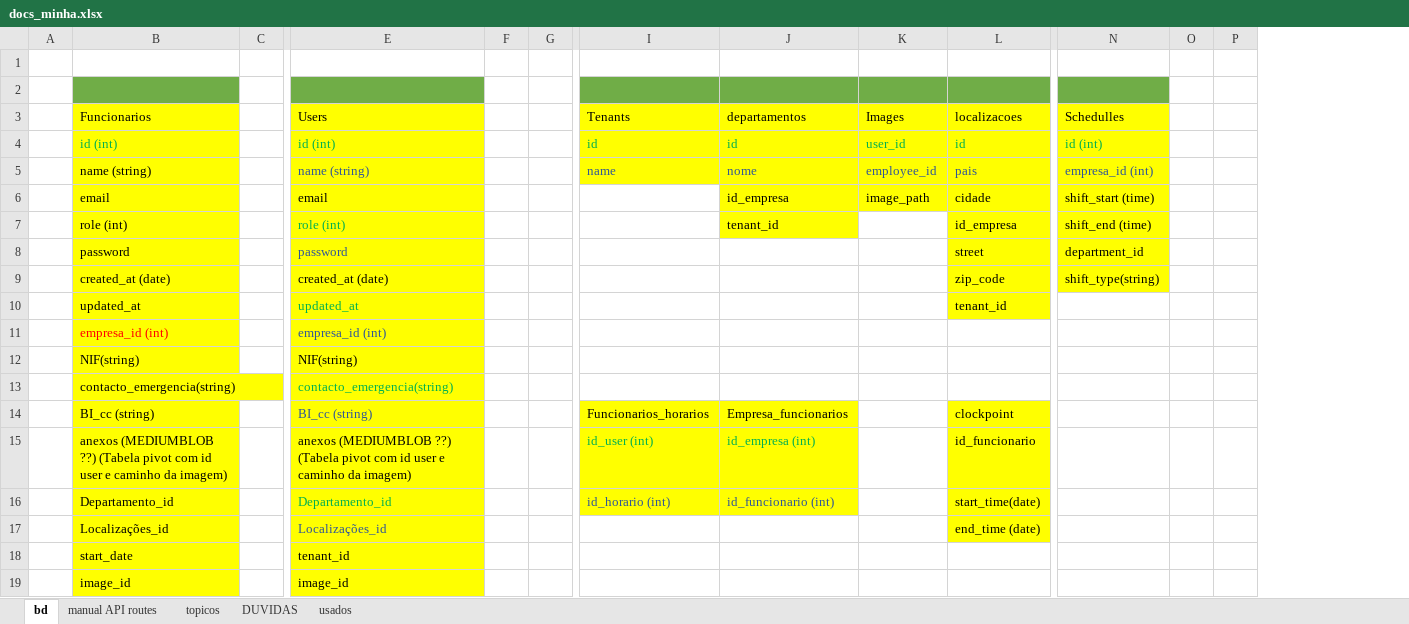
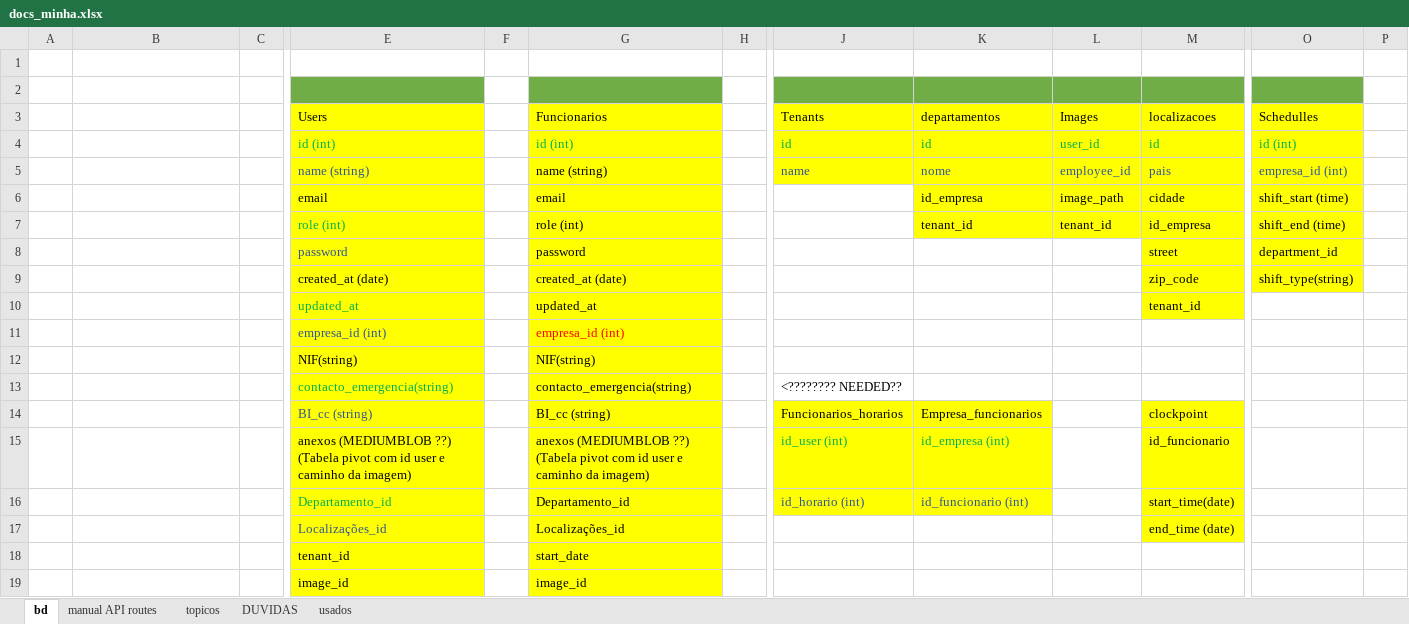
Before and after one commit to hugoresende27/estagio_relogio_ponto, an Excel workbook: docs_minha.xlsx, sheet bd, drawn as a sheet; only a part is shown, gaps mark what is left out; values as stored, in another font and other column widths than the file's, no borders; removed rows and columns are numbered as before the commit, all else as after; rows hold the shown columns only; the diff names each change by its address in the sheet, - before the commit and + after, or states it on an @@ line.

```diff
--- a/docs_minha.xlsx (sheet bd)
+++ b/docs_minha.xlsx (sheet bd)
+column G, rows 3-12: Funcionarios | id (int) | name (string) | email | role (int) | password | created_at (date) | updated_at | empresa_id (int) | NIF(string); rows 14-19: BI_cc (string) | anexos (MEDIUMBLOB ??) (Tabela pivot com id user e caminho da imagem) | Departamento_id | Localizações_id | start_date | image_id
-column O, empty
-B2 fill: #70AD47
+B2 fill: none
-B3: Funcionarios
+B3: (empty)
-B3:B12 fill: #FFFF00
+B3:B12 fill: none
-B4: id (int)
+B4: (empty)
-B5: name (string)
+B5: (empty)
-B6: email
+B6: (empty)
-B7: role (int)
+B7: (empty)
-L7: (empty)
+L7: tenant_id
-L7 fill: none
+L7 fill: #FFFF00
-B8: password
+B8: (empty)
-B9: created_at (date)
+B9: (empty)
-B10: updated_at
+B10: (empty)
-B11: empresa_id (int)
+B11: (empty)
-B12: NIF(string)
+B12: (empty)
-row 13:  | contacto_emergencia(string) |  | contacto_emergencia(string)
+row 13:  |  |  | contacto_emergencia(string) |  | contacto_emergencia(string) |  | <???????? NEEDED??
-B14: BI_cc (string)
+B14: (empty)
-B14:B19 fill: #FFFF00
+B14:B19 fill: none
-B15: anexos (MEDIUMBLOB ??) (Tabela pivot com id user e caminho da imagem)
+B15: (empty)
-B16: Departamento_id
+B16: (empty)
-B17: Localizações_id
+B17: (empty)
-B18: start_date
+B18: (empty)
-B19: image_id
+B19: (empty)
```
Also changed, not shown: sheet manual API routes, 9 other files.
